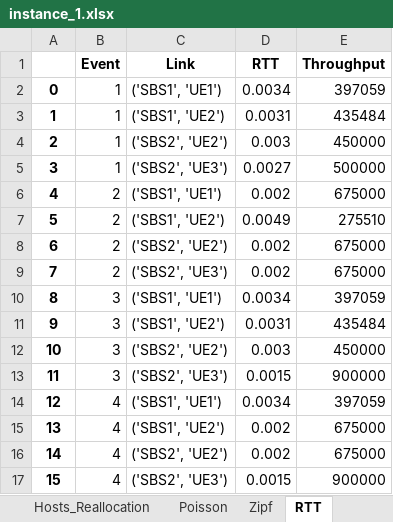
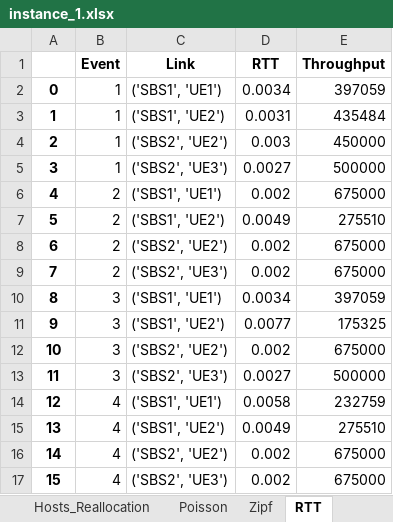
Before and after one commit to marischatten/modeling, an Excel workbook: ModelingV0/output/data/instance_1.xlsx, sheet RTT, drawn as a sheet; values as stored, in another font and other column widths than the file's, no borders; the diff names each change by its address in the sheet, - before the commit and + after, or states it on an @@ line.

```diff
--- a/ModelingV0/output/data/instance_1.xlsx (sheet RTT)
+++ b/ModelingV0/output/data/instance_1.xlsx (sheet RTT)
-D11 (RTT): 0.0031
+D11 (RTT): 0.0077
-E11 (Throughput): 435484
+E11 (Throughput): 175325
-D12 (RTT): 0.003
+D12 (RTT): 0.002
-E12 (Throughput): 450000
+E12 (Throughput): 675000
-D13 (RTT): 0.0015
+D13 (RTT): 0.0027
-E13 (Throughput): 900000
+E13 (Throughput): 500000
-D14 (RTT): 0.0034
+D14 (RTT): 0.0058
-E14 (Throughput): 397059
+E14 (Throughput): 232759
-D15 (RTT): 0.002
+D15 (RTT): 0.0049
-E15 (Throughput): 675000
+E15 (Throughput): 275510
-D17 (RTT): 0.0015
+D17 (RTT): 0.002
-E17 (Throughput): 900000
+E17 (Throughput): 675000
```
Also changed, not shown: sheet Zipf, 17 other files.
